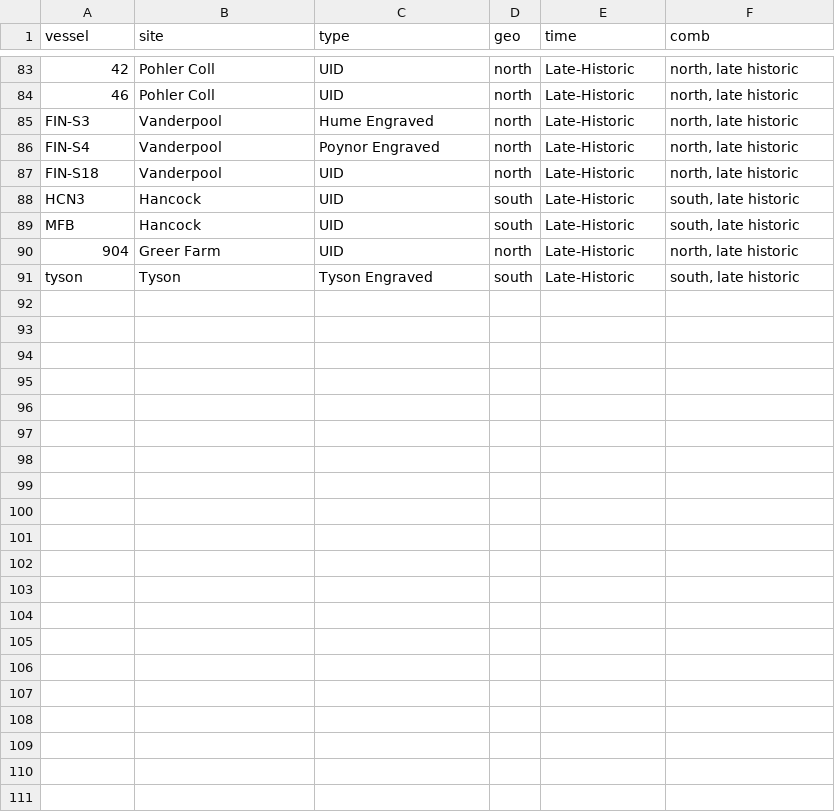
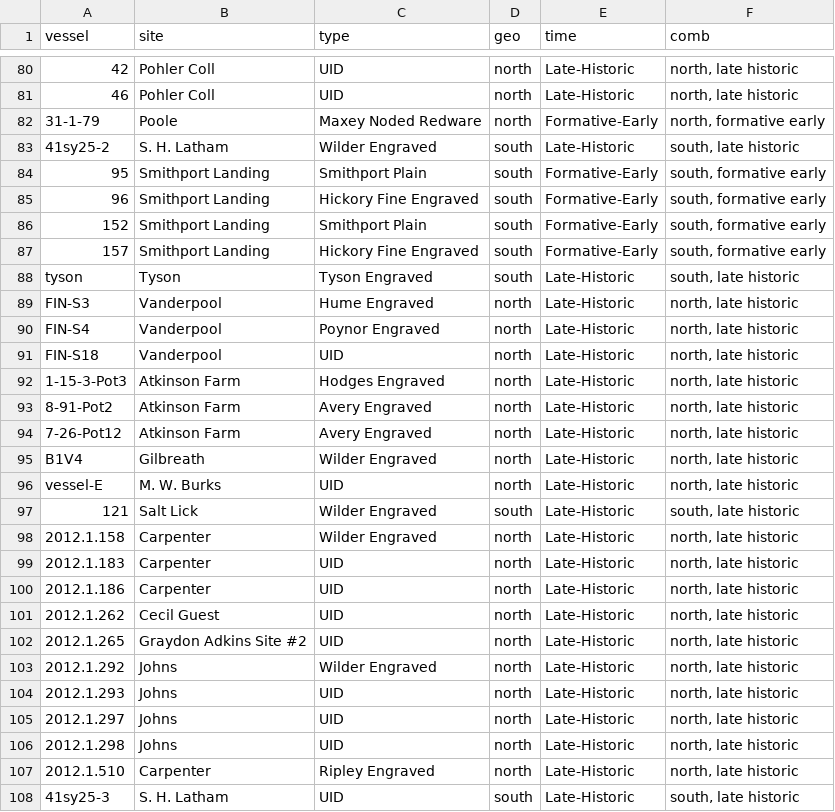
Before and after one commit to aksel-blaise/bottle.traj, a CSV file: supp/qdata.csv, drawn as a sheet; only a part is shown, gaps mark what is left out; addresses are those after the commit; the diff covers the shown part only; the diff names each change by its address in the sheet, - before the commit and + after, or states it on an @@ line.

```diff
--- a/supp/qdata.csv
+++ b/supp/qdata.csv
@@ row 67 moved to row 82: 31-1-79 @@
@@ row 73 moved to row 83: 41sy25-2 @@
@@ row 68 moved to row 84: 95 @@
@@ row 69 moved to row 85: 96 @@
@@ row 70 moved to row 86: 152 @@
@@ row 71 moved to row 87: 157 @@
+row 88: tyson | Tyson | Tyson Engraved | south | Late-Historic | south, late historic
@@ row 88 moved to row 60: HCN3 @@
+row 92: 1-15-3-Pot3 | Atkinson Farm | Hodges Engraved | north | Late-Historic | north, late historic
+row 93: 8-91-Pot2 | Atkinson Farm | Avery Engraved | north | Late-Historic | north, late historic
+row 94: 7-26-Pot12 | Atkinson Farm | Avery Engraved | north | Late-Historic | north, late historic
+row 95: B1V4 | Gilbreath | Wilder Engraved | north | Late-Historic | north, late historic
+row 96: vessel-E | M. W. Burks | UID | north | Late-Historic | north, late historic
-A97 (vessel): MFB
+A97 (vessel): 121
-B97 (site): Hancock
+B97 (site): Salt Lick
-C97 (type): UID
+C97 (type): Wilder Engraved
+row 98: 2012.1.158 | Carpenter | Wilder Engraved | north | Late-Historic | north, late historic
-A99 (vessel): 904
+A99 (vessel): 2012.1.183
-B99 (site): Greer Farm
+B99 (site): Carpenter
+row 100: 2012.1.186 | Carpenter | UID | north | Late-Historic | north, late historic
+row 101: 2012.1.262 | Cecil Guest | UID | north | Late-Historic | north, late historic
+row 102: 2012.1.265 | Graydon Adkins Site #2 | UID | north | Late-Historic | north, late historic
+row 103: 2012.1.292 | Johns | Wilder Engraved | north | Late-Historic | north, late historic
+row 104: 2012.1.293 | Johns | UID | north | Late-Historic | north, late historic
+row 105: 2012.1.297 | Johns | UID | north | Late-Historic | north, late historic
+row 106: 2012.1.298 | Johns | UID | north | Late-Historic | north, late historic
+row 107: 2012.1.510 | Carpenter | Ripley Engraved | north | Late-Historic | north, late historic
-A108 (vessel): tyson
+A108 (vessel): 41sy25-3
-B108 (site): Tyson
+B108 (site): S. H. Latham
-C108 (type): Tyson Engraved
+C108 (type): UID
```
Also changed, not shown: 2 added rows and 6 moved rows elsewhere in this file, 30 other files.
